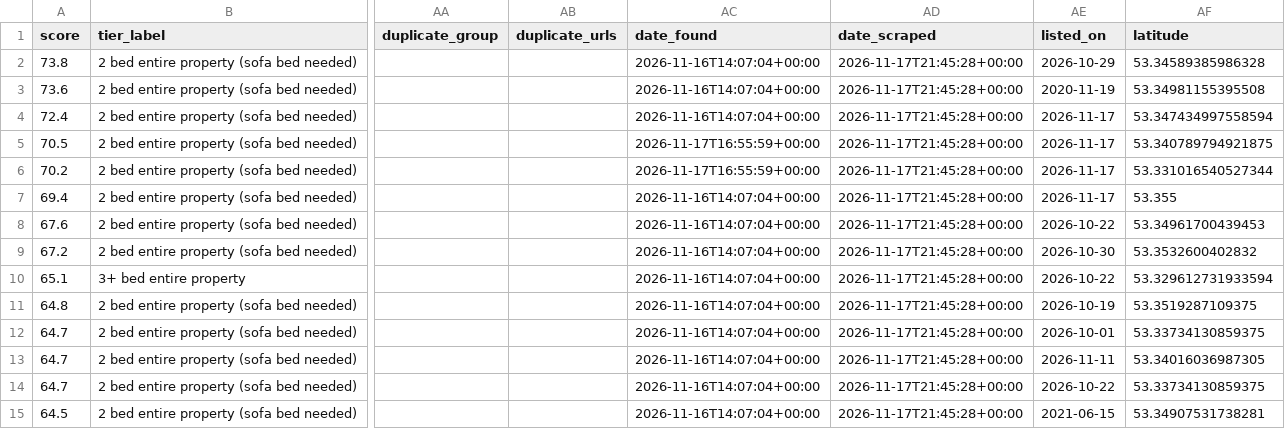
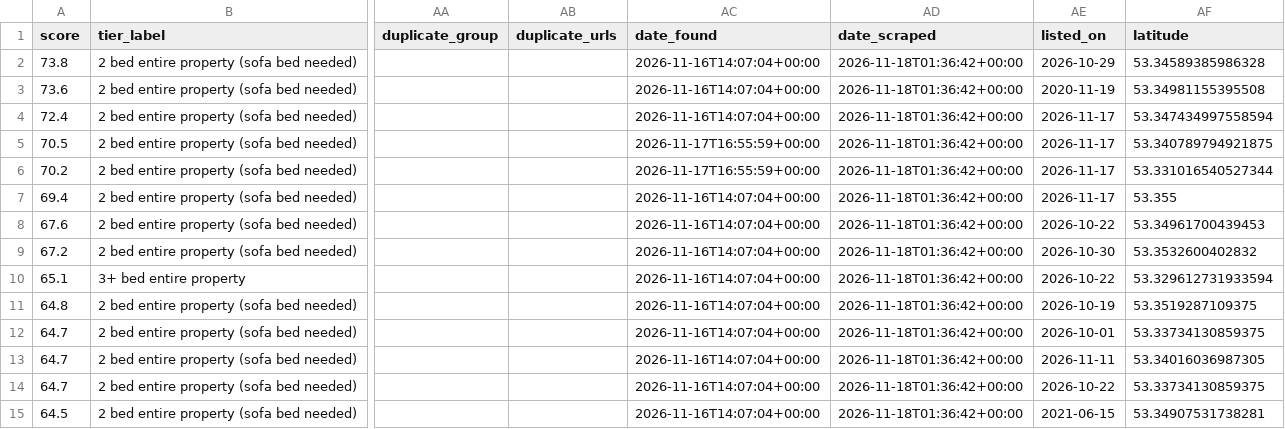
Before and after one commit to Patrick0shea/rentScraper, a CSV file: shortlist.csv, drawn as a sheet; only a part is shown, gaps mark what is left out; the diff covers the shown part only; the diff names each change by its address in the sheet, - before the commit and + after, or states it on an @@ line.

```diff
--- a/shortlist.csv
+++ b/shortlist.csv
-AD2:AD15 (date_scraped): 2026-11-17T21:45:28+00:00
+AD2:AD15 (date_scraped): 2026-11-18T01:36:42+00:00
```
Also changed, not shown: 166 edited cells elsewhere in this file, 6 other files.
